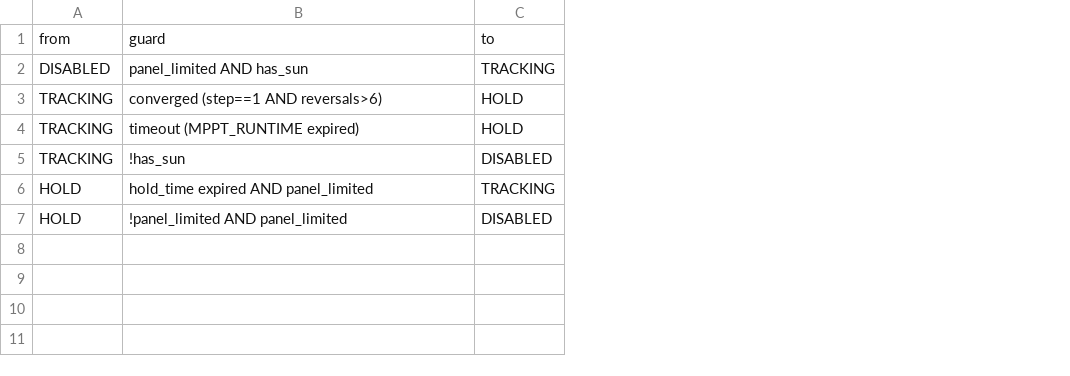
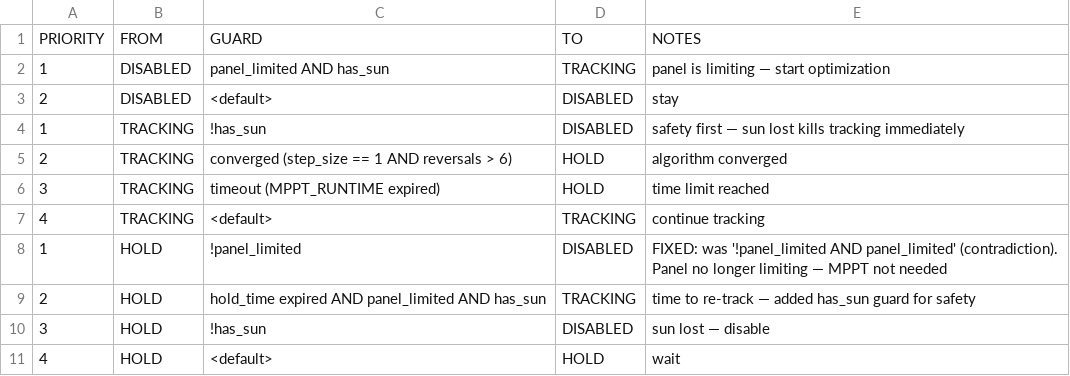
Before and after one commit to nitumario/spc20, a CSV file: docs/MPPT_transition_table.csv, drawn as a sheet; removed rows and columns are numbered as before the commit, all else as after; the diff names each change by its address in the sheet, - before the commit and + after, or states it on an @@ line.

```diff
--- a/docs/MPPT_transition_table.csv
+++ b/docs/MPPT_transition_table.csv
+column A, row 2: 1; rows 5-7: 2 | 3 | 4; rows 9-10: 2 | 3
+column E, row 2: panel is limiting — start optimization; rows 5-7: algorithm converged | time limit reached | continue tracking; rows 9-10: time to re-track — added has_sun guard for safety | sun lost — disable
-row 1: from | guard | to
+row 1: PRIORITY | FROM | GUARD | TO | NOTES
+row 3: 2 | DISABLED | <default> | DISABLED | stay
+row 4: 1 | TRACKING | !has_sun | DISABLED | safety first — sun lost kills tracking immediately
-C5: converged (step==1 AND reversals>6)
+C5: converged (step_size == 1 AND reversals > 6)
-C7: !has_sun
+C7: <default>
-D7: DISABLED
+D7: TRACKING
+row 8: 1 | HOLD | !panel_limited | DISABLED | FIXED: was '!panel_limited AND panel_limited' (contradiction). Panel no longer limiting — MPPT not needed
-C9: hold_time expired AND panel_limited
+C9: hold_time expired AND panel_limited AND has_sun
-C10: !panel_limited AND panel_limited
+C10: !has_sun
+row 11: 4 | HOLD | <default> | HOLD | wait
```
Also changed, not shown: docs/charger_states.csv, docs/transition_table.csv, 1 other file.
